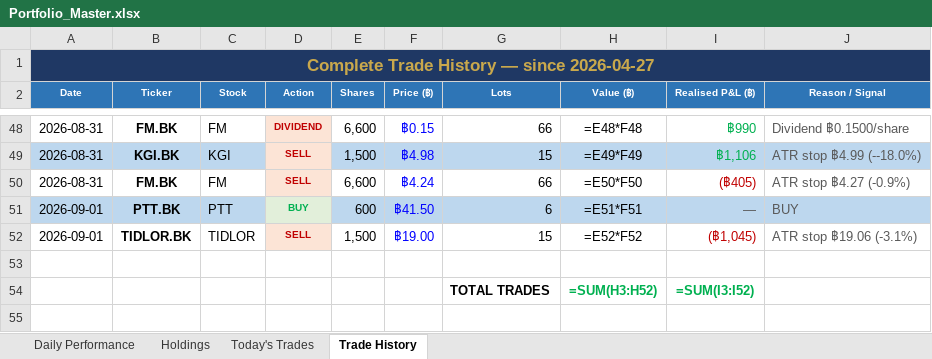
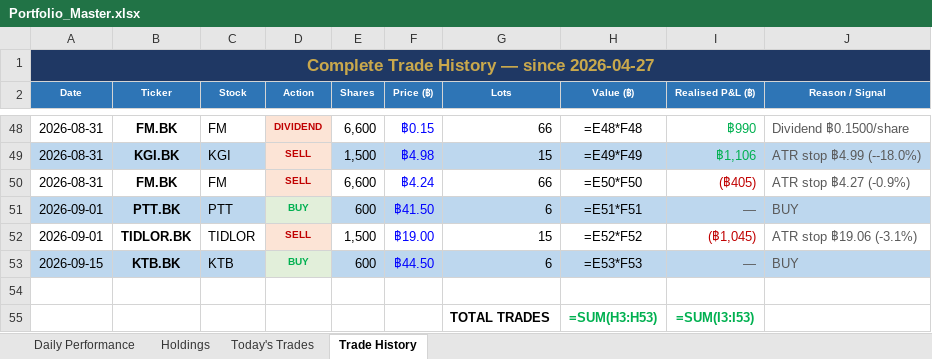
Before and after one commit to PP8825/thai-set-trading, an Excel workbook: Portfolio_Reports/Portfolio_Master.xlsx, sheet Trade History, drawn as a sheet; only a part is shown, gaps mark what is left out; values as stored, in another font and other column widths than the file's, no borders; formulas without a stored value are shown as written; addresses are those after the commit; the diff names each change by its address in the sheet, - before the commit and + after, or states it on an @@ line.

```diff
--- a/Portfolio_Reports/Portfolio_Master.xlsx (sheet Trade History)
+++ b/Portfolio_Reports/Portfolio_Master.xlsx (sheet Trade History)
+row 53: 2026-09-15 | KTB.BK | KTB | BUY | 600 | ฿44.50 | 6 | =E53*F53 | — | BUY
-H55 (Value (฿)): =SUM(H3:H52)
+H55 (Value (฿)): =SUM(H3:H53)
-I55 (Realised P&L (฿)): =SUM(I3:I52)
+I55 (Realised P&L (฿)): =SUM(I3:I53)
```
Also changed, not shown: sheet Holdings, sheet Daily Performance, sheet Today's Trades, 1 other file.
